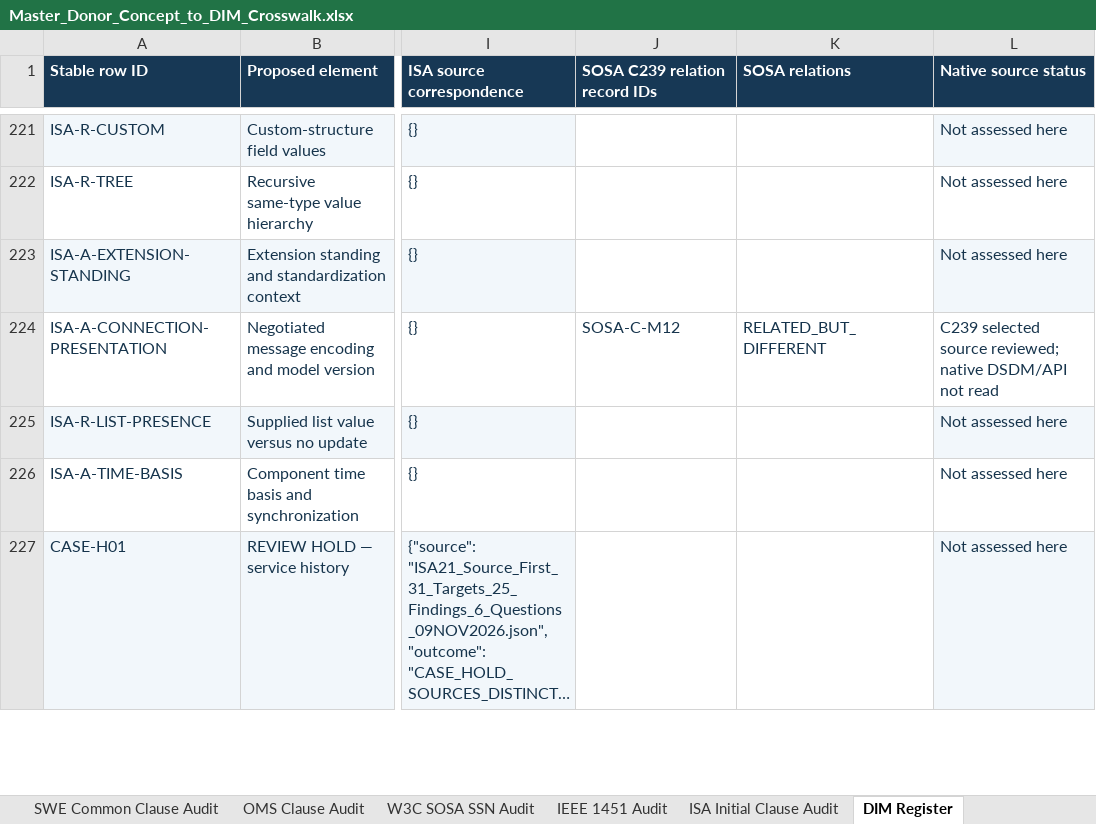
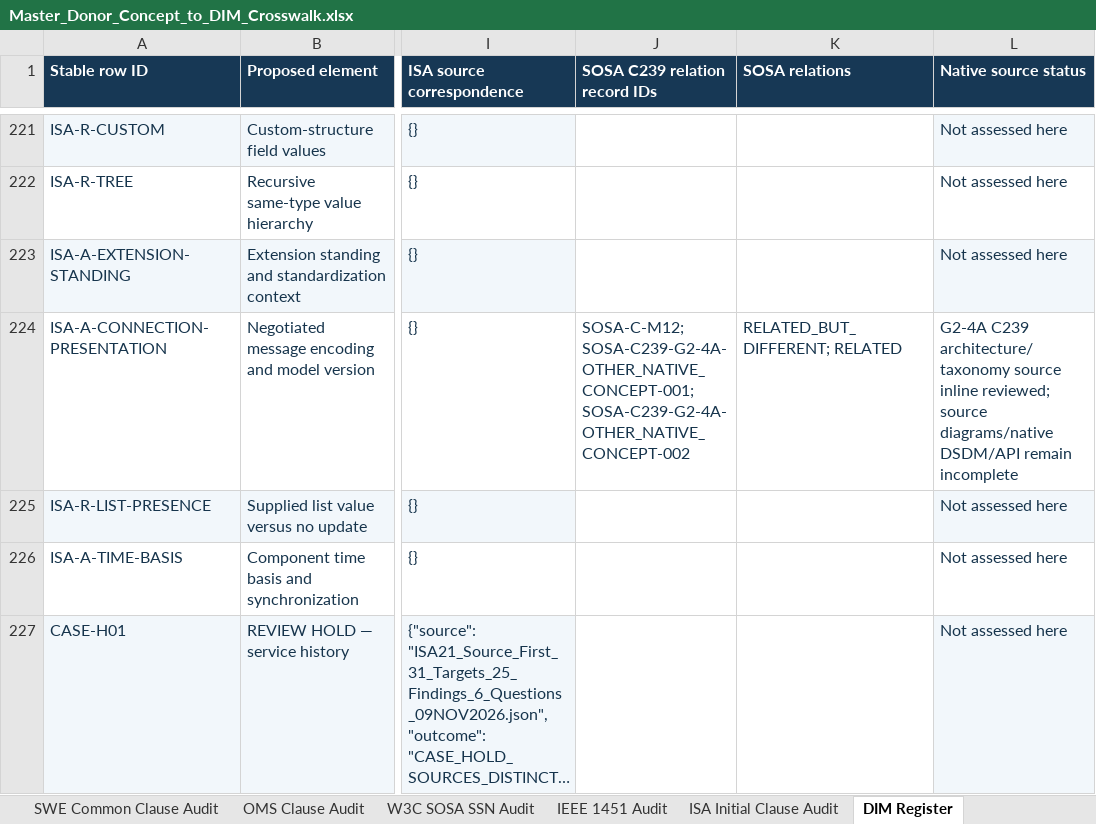
Before and after one commit to OS4CSAPI/glaux-client, an Excel workbook: Docs/Research/DIM_Profile_V2/Donor_DIM_Crosswalk/Master_Donor_Concept_to_DIM_Crosswalk.xlsx, sheet DIM Register, drawn as a sheet; only a part is shown, gaps mark what is left out; long unchanged cells end in …; values as stored, in another font and other column widths than the file's, no borders; the diff covers the shown part only; the diff names each change by its address in the sheet, - before the commit and + after, or states it on an @@ line.

```diff
--- a/Docs/Research/DIM_Profile_V2/Donor_DIM_Crosswalk/Master_Donor_Concept_to_DIM_Crosswalk.xlsx (sheet DIM Register)
+++ b/Docs/Research/DIM_Profile_V2/Donor_DIM_Crosswalk/Master_Donor_Concept_to_DIM_Crosswalk.xlsx (sheet DIM Register)
-J224 (SOSA C239 relation record IDs): SOSA-C-M12
+J224 (SOSA C239 relation record IDs): SOSA-C-M12; SOSA-C239-G2-4A-OTHER_NATIVE_CONCEPT-001; SOSA-C239-G2-4A-OTHER_NATIVE_CONCEPT-002
-K224 (SOSA relations): RELATED_BUT_DIFFERENT
+K224 (SOSA relations): RELATED_BUT_DIFFERENT; RELATED
-L224 (Native source status): C239 selected source reviewed; native DSDM/API not read
+L224 (Native source status): G2-4A C239 architecture/taxonomy source inline reviewed; source diagrams/native DSDM/API remain incomplete
```
Also changed, not shown: 57 edited cells and cell formats elsewhere in this sheet, sheet Summary, sheet Validation, sheet Master Crosswalk, 3 other files.
